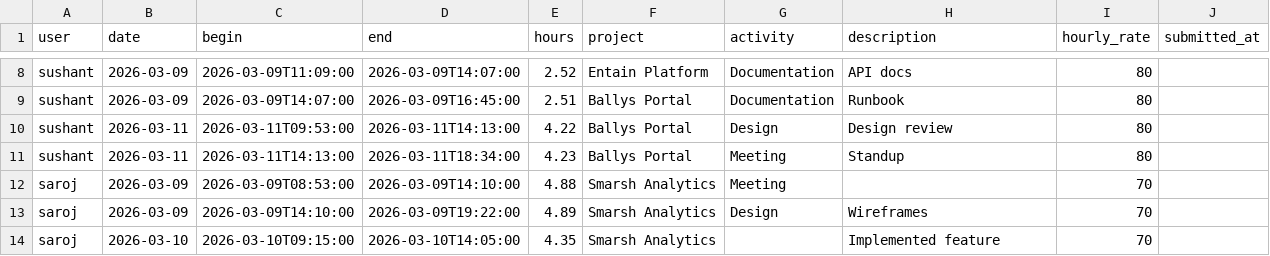
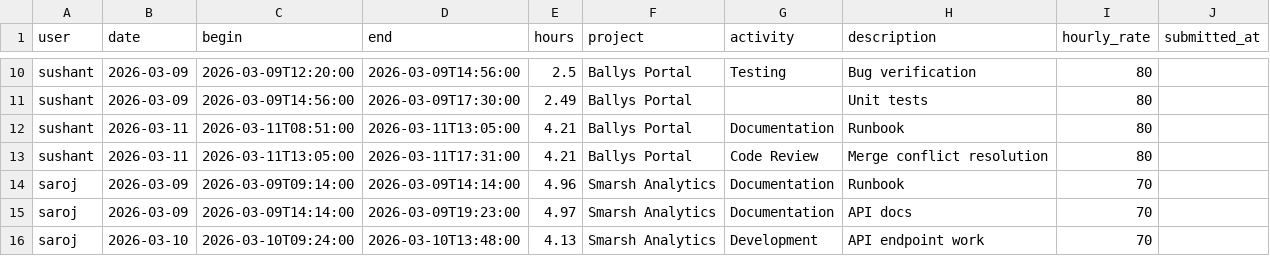
Before and after one commit to sushantgawali/agentic-ai-timesheet, a CSV file: data/kimai_timesheets.csv, drawn as a sheet; only a part is shown, gaps mark what is left out; removed rows and columns are numbered as before the commit, all else as after; the diff covers the shown part only; the diff names each change by its address in the sheet, - before the commit and + after, or states it on an @@ line.

Commit message:
data: update data files and adapt audit to new schemas
- slack_activity.csv reverted to pre-aggregated (messages per row)
- git_commits.csv restored; calendar_events.csv updated
- CHECK-12 now detects missing timesheets via Slack or Git activity
- loader, checks, mcp_server, audit_agent, audit command all updated

```diff
--- a/data/kimai_timesheets.csv
+++ b/data/kimai_timesheets.csv
-C10 (begin): 2026-03-09T11:09:00
+C10 (begin): 2026-03-09T12:20:00
-D10 (end): 2026-03-09T14:07:00
+D10 (end): 2026-03-09T14:56:00
-E10 (hours): 2.52
+E10 (hours): 2.5
-F10 (project): Entain Platform
+F10 (project): Ballys Portal
-G10 (activity): Documentation
+G10 (activity): Testing
-H10 (description): API docs
+H10 (description): Bug verification
+row 11: sushant | 2026-03-09 | 2026-03-09T14:56:00 | 2026-03-09T17:30:00 | 2.49 | Ballys Portal |  | Unit tests | 80
-B12 (date): 2026-03-09
+B12 (date): 2026-03-11
-C12 (begin): 2026-03-09T14:07:00
+C12 (begin): 2026-03-11T08:51:00
-D12 (end): 2026-03-09T16:45:00
+D12 (end): 2026-03-11T13:05:00
-E12 (hours): 2.51
+E12 (hours): 4.21
-C13 (begin): 2026-03-11T09:53:00
+C13 (begin): 2026-03-11T13:05:00
-D13 (end): 2026-03-11T14:13:00
+D13 (end): 2026-03-11T17:31:00
-E13 (hours): 4.22
+E13 (hours): 4.21
-G13 (activity): Design
+G13 (activity): Code Review
-H13 (description): Design review
+H13 (description): Merge conflict resolution
-row 11: sushant | 2026-03-11 | 2026-03-11T14:13:00 | 2026-03-11T18:34:00 | 4.23 | Ballys Portal | Meeting | Standup | 80
-C14 (begin): 2026-03-09T08:53:00
+C14 (begin): 2026-03-09T09:14:00
-D14 (end): 2026-03-09T14:10:00
+D14 (end): 2026-03-09T14:14:00
-E14 (hours): 4.88
+E14 (hours): 4.96
-G14 (activity): Meeting
+G14 (activity): Documentation
-H14 (description): (empty)
+H14 (description): Runbook
-C15 (begin): 2026-03-09T14:10:00
+C15 (begin): 2026-03-09T14:14:00
-D15 (end): 2026-03-09T19:22:00
+D15 (end): 2026-03-09T19:23:00
-E15 (hours): 4.89
+E15 (hours): 4.97
-G15 (activity): Design
+G15 (activity): Documentation
-H15 (description): Wireframes
+H15 (description): API docs
-C16 (begin): 2026-03-10T09:15:00
+C16 (begin): 2026-03-10T09:24:00
-D16 (end): 2026-03-10T14:05:00
+D16 (end): 2026-03-10T13:48:00
-E16 (hours): 4.35
+E16 (hours): 4.13
-G16 (activity): (empty)
+G16 (activity): Development
-H16 (description): Implemented feature
+H16 (description): API endpoint work
```
Also changed, not shown: 3 added rows and 44 edited cells elsewhere in this file, 8 other files.
